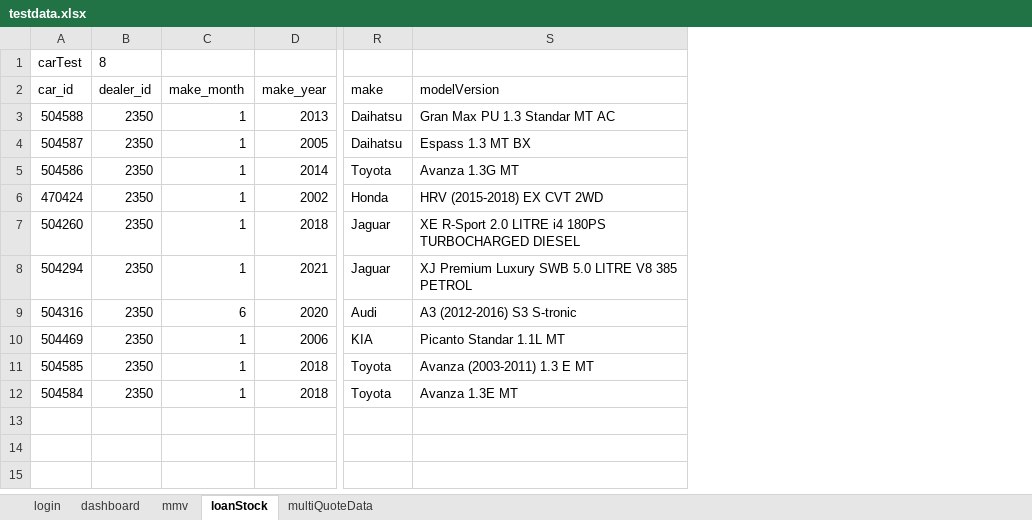
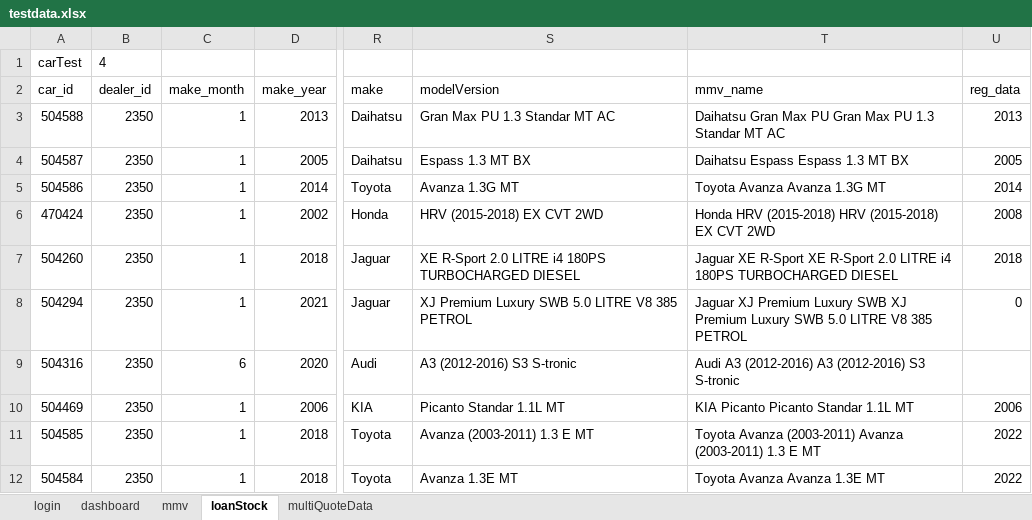
Before and after one commit to abhi4985/OtoLoanBox, an Excel workbook: resource/testdata.xlsx, sheet loanStock, drawn as a sheet; only a part is shown, gaps mark what is left out; values as stored, in another font and other column widths than the file's, no borders; the diff names each change by its address in the sheet, - before the commit and + after, or states it on an @@ line.

```diff
--- a/resource/testdata.xlsx (sheet loanStock)
+++ b/resource/testdata.xlsx (sheet loanStock)
+column T (mmv_name), rows 3-12: Daihatsu Gran Max PU Gran Max PU 1.3 Standar MT AC | Daihatsu Espass Espass 1.3 MT BX | Toyota Avanza Avanza 1.3G MT | Honda HRV (2015-2018) HRV (2015-2018) EX CVT 2WD | Jaguar XE R-Sport XE R-Sport 2.0 LITRE i4 180PS TURBOCHARGED DIESEL | Jaguar XJ Premium Luxury SWB XJ Premium Luxury SWB 5.0 LITRE V8 385 PETROL | Audi A3 (2012-2016) A3 (2012-2016) S3 S-tronic | KIA Picanto Picanto Standar 1.1L MT | Toyota Avanza (2003-2011) Avanza (2003-2011) 1.3 E MT | Toyota Avanza Avanza 1.3E MT
+column U (reg_data), rows 3-12: 2013 | 2005 | 2014 | 2008 | 2018 | 0 |  | 2006 | 2022 | 2022
-B1 (dealer_id): 8
+B1 (dealer_id): 4
```
Also changed, not shown: 39 other files.
